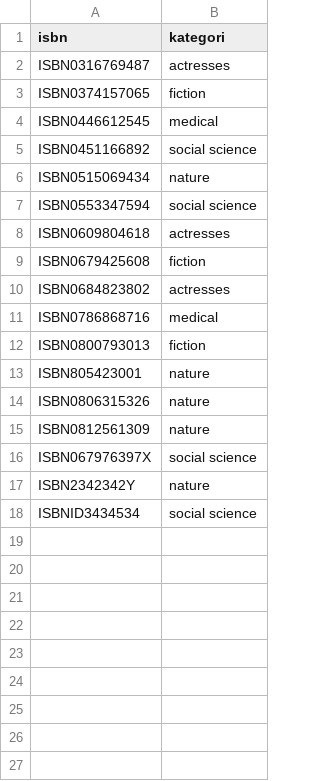
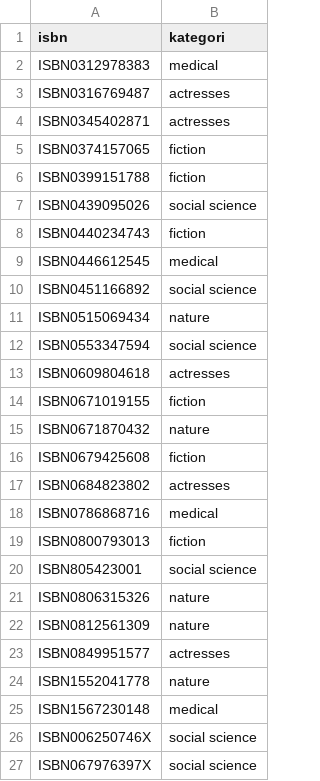
Before and after one commit to maroldragon/Zoker-Web, a CSV file: admin/algo/BX_Books.csv, drawn as a sheet.

```diff
--- a/admin/algo/BX_Books.csv
+++ b/admin/algo/BX_Books.csv
@@ -1,4 +1,9 @@
 isbn;kategori
+ISBN0312978383;medical
 ISBN0316769487;actresses
+ISBN0345402871;actresses
 ISBN0374157065;fiction
+ISBN0399151788;fiction
+ISBN0439095026;social science
+ISBN0440234743;fiction
 ISBN0446612545;medical
@@ -8,2 +13,4 @@ ISBN0553347594;social science
 ISBN0609804618;actresses
+ISBN0671019155;fiction
+ISBN0671870432;nature
 ISBN0679425608;fiction
@@ -12,7 +19,9 @@ ISBN0786868716;medical
 ISBN0800793013;fiction
-ISBN805423001;nature
+ISBN805423001;social science
 ISBN0806315326;nature
 ISBN0812561309;nature
+ISBN0849951577;actresses
+ISBN1552041778;nature
+ISBN1567230148;medical
+ISBN006250746X;social science
 ISBN067976397X;social science
-ISBN2342342Y;nature
-ISBNID3434534;social science
```
Also changed, not shown: 9 other files.
